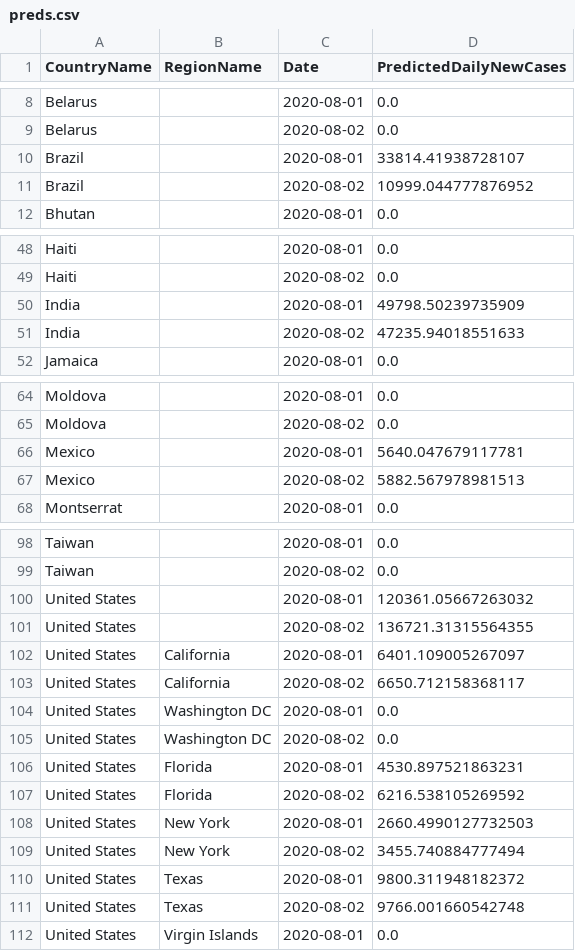
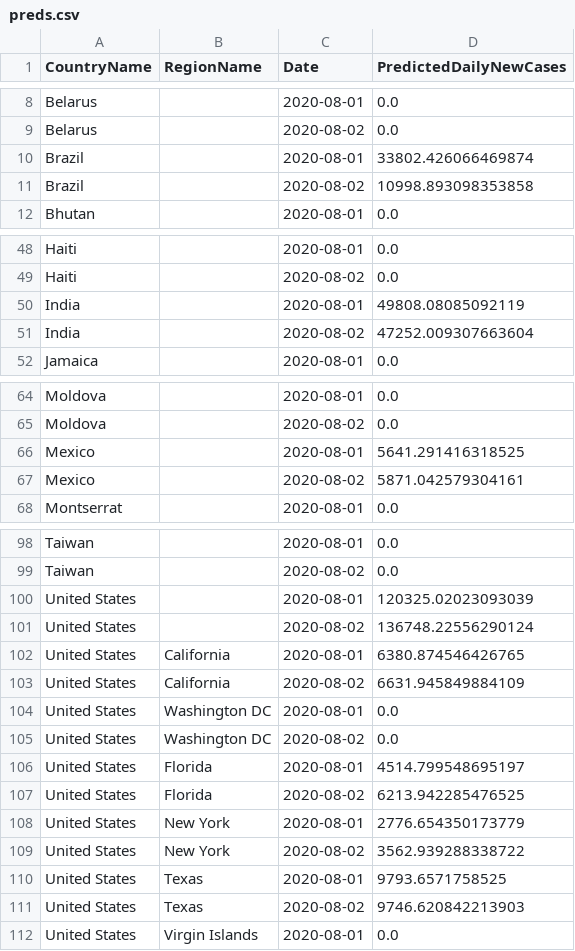
Before and after one commit to nathanhoang5/covid-xprize, a CSV file: tmp_predictions_for_prescriptions/preds.csv, drawn as a sheet; only a part is shown, gaps mark what is left out; the diff covers the shown part only.

```diff
--- a/tmp_predictions_for_prescriptions/preds.csv
+++ b/tmp_predictions_for_prescriptions/preds.csv
@@ -9,4 +9,4 @@ Belarus,,2020-08-01,0.0
 Belarus,,2020-08-02,0.0
-Brazil,,2020-08-01,33814.41938728107
-Brazil,,2020-08-02,10999.044777876952
+Brazil,,2020-08-01,33802.426066469874
+Brazil,,2020-08-02,10998.893098353858
 Bhutan,,2020-08-01,0.0
@@ -49,4 +49,4 @@ Haiti,,2020-08-01,0.0
 Haiti,,2020-08-02,0.0
-India,,2020-08-01,49798.50239735909
-India,,2020-08-02,47235.94018551633
+India,,2020-08-01,49808.08085092119
+India,,2020-08-02,47252.009307663604
 Jamaica,,2020-08-01,0.0
@@ -65,4 +65,4 @@ Moldova,,2020-08-01,0.0
 Moldova,,2020-08-02,0.0
-Mexico,,2020-08-01,5640.047679117781
-Mexico,,2020-08-02,5882.567978981513
+Mexico,,2020-08-01,5641.291416318525
+Mexico,,2020-08-02,5871.042579304161
 Montserrat,,2020-08-01,0.0
@@ -99,14 +99,14 @@ Taiwan,,2020-08-01,0.0
 Taiwan,,2020-08-02,0.0
-United States,,2020-08-01,120361.05667263032
-United States,,2020-08-02,136721.31315564355
-United States,California,2020-08-01,6401.109005267097
-United States,California,2020-08-02,6650.712158368117
+United States,,2020-08-01,120325.02023093039
+United States,,2020-08-02,136748.22556290124
+United States,California,2020-08-01,6380.874546426765
+United States,California,2020-08-02,6631.945849884109
 United States,Washington DC,2020-08-01,0.0
 United States,Washington DC,2020-08-02,0.0
-United States,Florida,2020-08-01,4530.897521863231
-United States,Florida,2020-08-02,6216.538105269592
-United States,New York,2020-08-01,2660.4990127732503
-United States,New York,2020-08-02,3455.740884777494
-United States,Texas,2020-08-01,9800.311948182372
-United States,Texas,2020-08-02,9766.001660542748
+United States,Florida,2020-08-01,4514.799548695197
+United States,Florida,2020-08-02,6213.942285476525
+United States,New York,2020-08-01,2776.654350173779
+United States,New York,2020-08-02,3562.939288338722
+United States,Texas,2020-08-01,9793.6571758525
+United States,Texas,2020-08-02,9746.620842213903
 United States,Virgin Islands,2020-08-01,0.0
```
Also changed, not shown: 4 edited cells elsewhere in this file, 1 other file.
